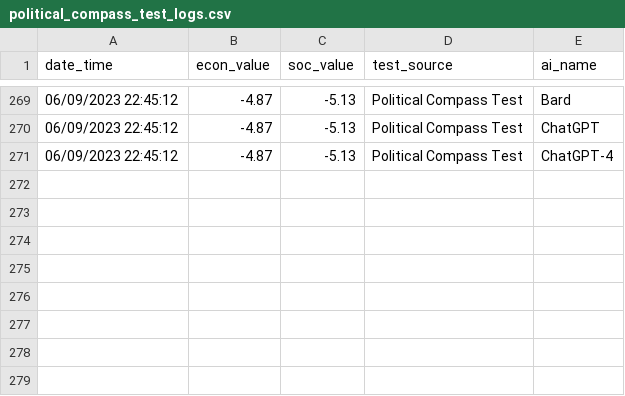
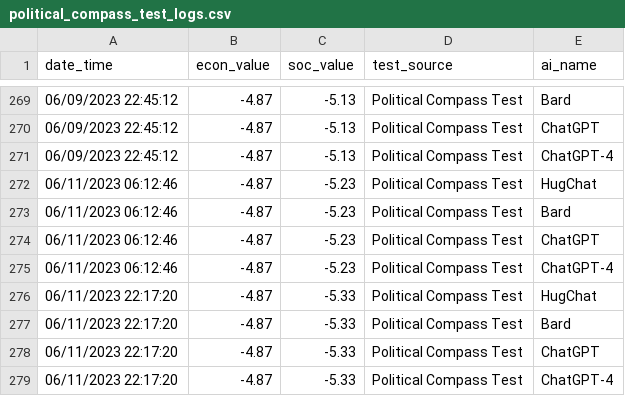
Before and after one commit to hansfzlorenzana/AI-Spectrum, a CSV file: database/political_compass_test_logs.csv, drawn as a sheet; only a part is shown, gaps mark what is left out.

Commit message:
Update Database and Charts

```diff
--- a/database/political_compass_test_logs.csv
+++ b/database/political_compass_test_logs.csv
@@ -271 +271,9 @@ date_time,econ_value,soc_value,test_source,ai_name
 06/09/2023 22:45:12,-4.87,-5.13,Political Compass Test,ChatGPT-4
+06/11/2023 06:12:46,-4.87,-5.23,Political Compass Test,HugChat
+06/11/2023 06:12:46,-4.87,-5.23,Political Compass Test,Bard
+06/11/2023 06:12:46,-4.87,-5.23,Political Compass Test,ChatGPT
+06/11/2023 06:12:46,-4.87,-5.23,Political Compass Test,ChatGPT-4
+06/11/2023 22:17:20,-4.87,-5.33,Political Compass Test,HugChat
+06/11/2023 22:17:20,-4.87,-5.33,Political Compass Test,Bard
+06/11/2023 22:17:20,-4.87,-5.33,Political Compass Test,ChatGPT
+06/11/2023 22:17:20,-4.87,-5.33,Political Compass Test,ChatGPT-4
```
Also changed, not shown: database/latest_ai_replies.csv, 3 other files.
